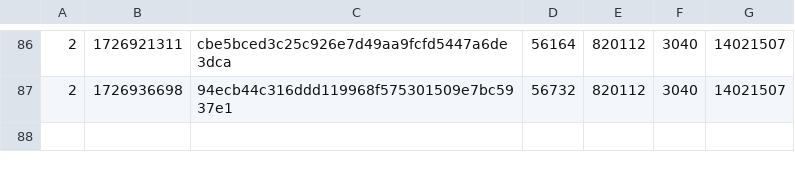
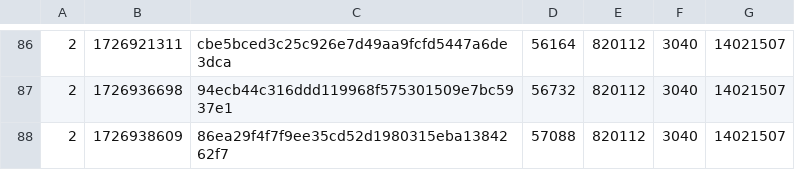
Before and after one commit to SAT-R/sa3, a CSV file: reports/progress-sa3-nonmatching.csv, drawn as a sheet; only a part is shown, gaps mark what is left out.

```diff
--- a/reports/progress-sa3-nonmatching.csv
+++ b/reports/progress-sa3-nonmatching.csv
@@ -87 +87,2 @@
 2,1726936698,94ecb44c316ddd119968f575301509e7bc5937e1,56732,820112,3040,14021507
+2,1726938609,86ea29f4f7f9ee35cd52d1980315eba1384262f7,57088,820112,3040,14021507
```
Also changed, not shown: reports/progress-sa3-matching.csv, 2 other files.
